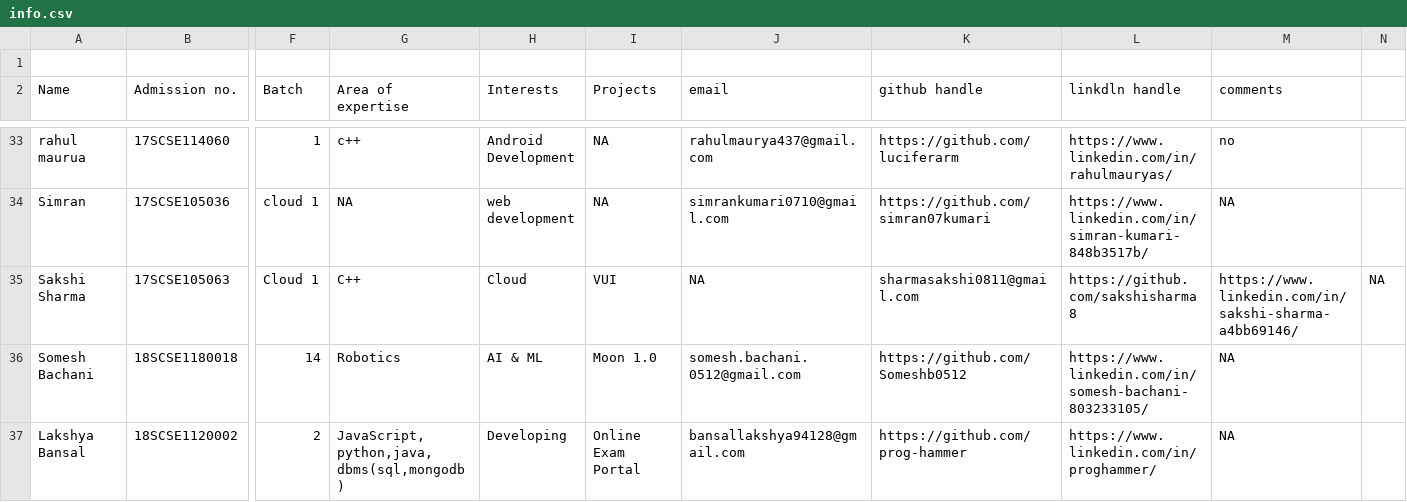
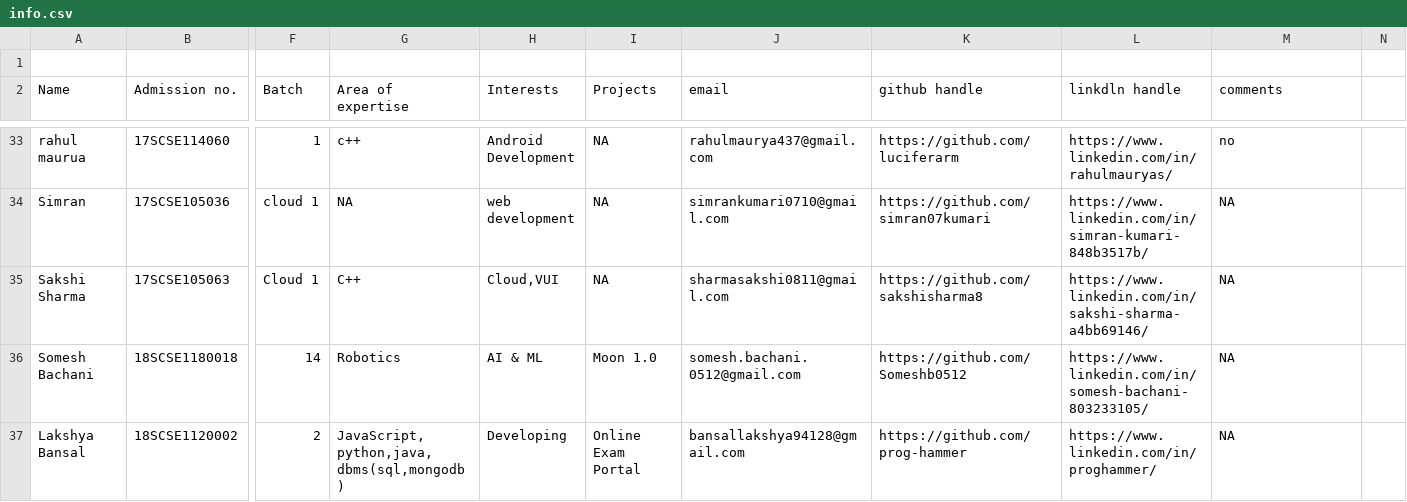
Before and after one commit to tanya3007/gitTest, a CSV file: info.csv, drawn as a sheet; only a part is shown, gaps mark what is left out; the diff names each change by its address in the sheet, - before the commit and + after, or states it on an @@ line.

Commit message:
Update info.csv

```diff
--- a/info.csv
+++ b/info.csv
-H35 (Interests): Cloud
+H35 (Interests): Cloud,VUI
-I35 (Projects): VUI
+I35 (Projects): NA
-J35 (email): NA
+J35 (email): sharmasakshi0811@gmail.com
-K35 (github handle): sharmasakshi0811@gmail.com
+K35 (github handle): https://github.com/sakshisharma8
-L35 (linkdln handle): https://github.com/sakshisharma8
+L35 (linkdln handle): https://www.linkedin.com/in/sakshi-sharma-a4bb69146/
-M35 (comments): https://www.linkedin.com/in/sakshi-sharma-a4bb69146/
+M35 (comments): NA
-N35: NA
+N35: (empty)
```
